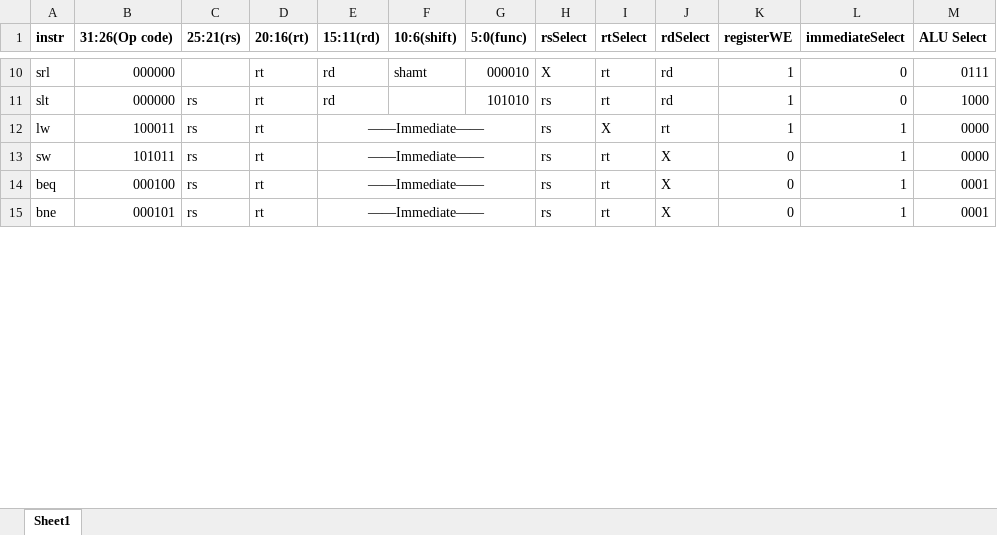
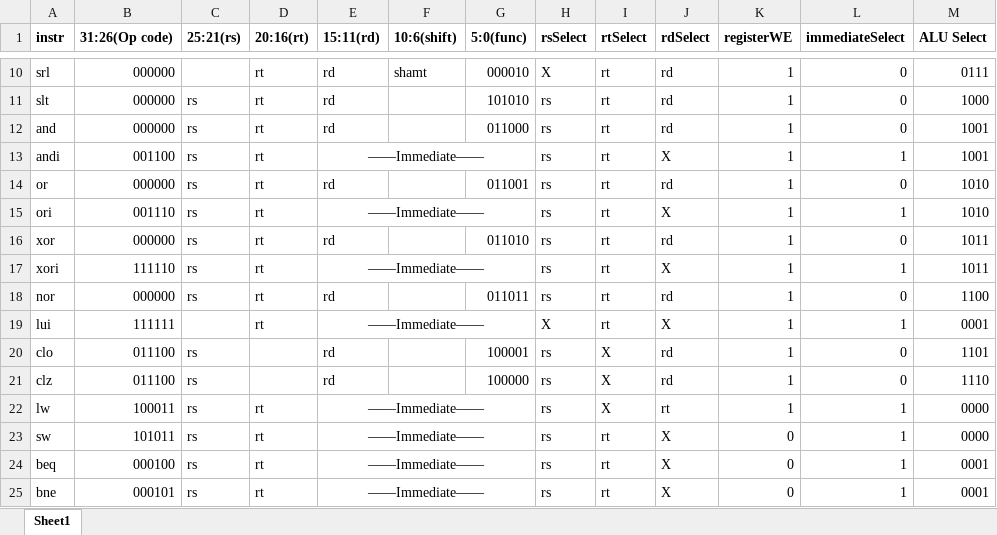
Before and after one commit to Nikoloz2cs/Assembly-Assembler, an Excel workbook: Checkpoint_2/truth_table_starter.xlsx, sheet Sheet1, drawn as a sheet; only a part is shown, gaps mark what is left out; values as stored, in another font and other column widths than the file's, no borders; the diff names each change by its address in the sheet, - before the commit and + after, or states it on an @@ line.

Commit message:
Added challenge instructions to the excel file

```diff
--- a/Checkpoint_2/truth_table_starter.xlsx (sheet Sheet1)
+++ b/Checkpoint_2/truth_table_starter.xlsx (sheet Sheet1)
+row 12: and | 000000 | rs | rt | rd |  | 011000 | rs | rt | rd | 1 | 0 | 1001
+row 13: andi | 001100 | rs | rt | ——Immediate—— |  |  | rs | rt | X | 1 | 1 | 1001
+row 14: or | 000000 | rs | rt | rd |  | 011001 | rs | rt | rd | 1 | 0 | 1010
+row 15: ori | 001110 | rs | rt | ——Immediate—— |  |  | rs | rt | X | 1 | 1 | 1010
+row 16: xor | 000000 | rs | rt | rd |  | 011010 | rs | rt | rd | 1 | 0 | 1011
+row 17: xori | 111110 | rs | rt | ——Immediate—— |  |  | rs | rt | X | 1 | 1 | 1011
+row 18: nor | 000000 | rs | rt | rd |  | 011011 | rs | rt | rd | 1 | 0 | 1100
+row 19: lui | 111111 |  | rt | ——Immediate—— |  |  | X | rt | X | 1 | 1 | 0001
+row 20: clo | 011100 | rs |  | rd |  | 100001 | rs | X | rd | 1 | 0 | 1101
+row 21: clz | 011100 | rs |  | rd |  | 100000 | rs | X | rd | 1 | 0 | 1110
```
